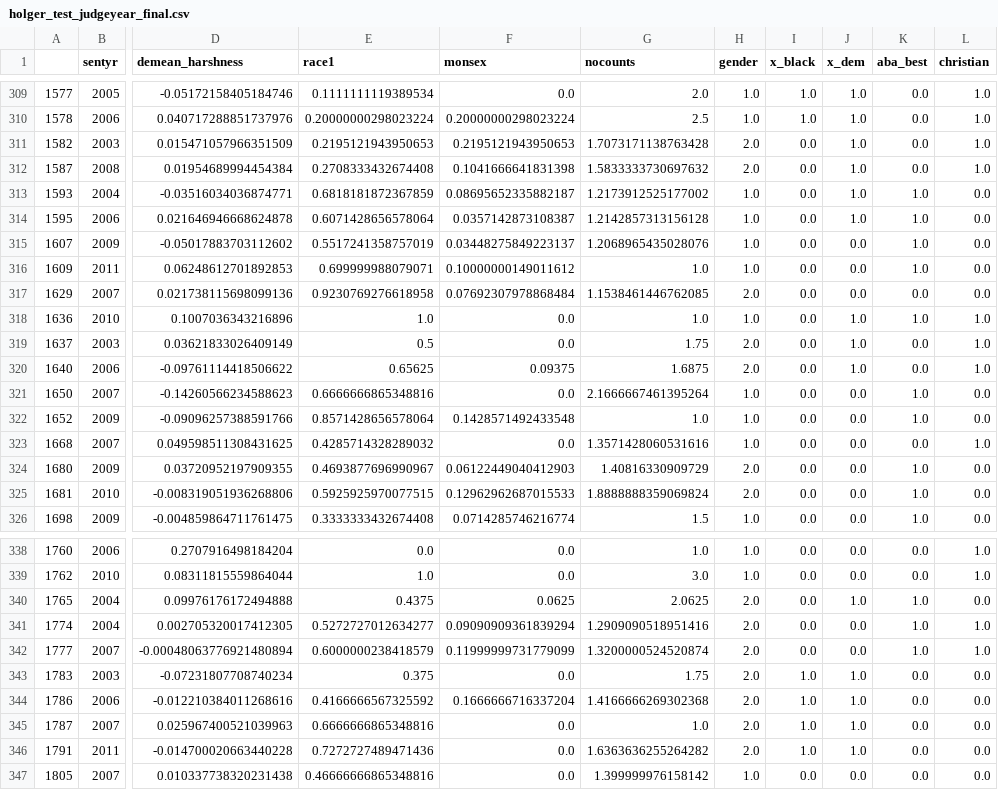
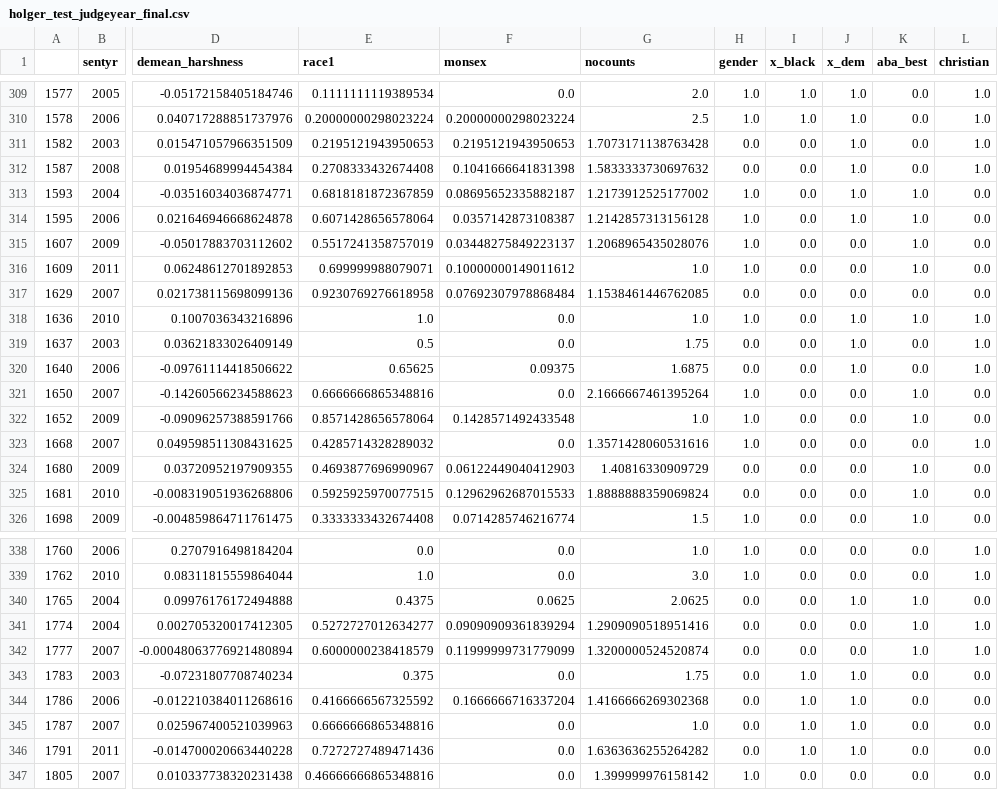
Before and after one commit to ellliottt/JudgeSentences, a CSV file: holger_test_judgeyear_final.csv, drawn as a sheet; only a part is shown, gaps mark what is left out; the diff covers the shown part only; the diff names each change by its address in the sheet, - before the commit and + after, or states it on an @@ line.

```diff
--- a/holger_test_judgeyear_final.csv
+++ b/holger_test_judgeyear_final.csv
-H311:H312 (gender): 2.0
+H311:H312 (gender): 0.0
-H317 (gender): 2.0
+H317 (gender): 0.0
-H319:H320 (gender): 2.0
+H319:H320 (gender): 0.0
-H324:H325 (gender): 2.0
+H324:H325 (gender): 0.0
-H340:H346 (gender): 2.0
+H340:H346 (gender): 0.0
```
Also changed, not shown: 150 edited cells elsewhere in this file, holger_test_disparity_race_final.csv, holger_train_disparity_race_final.csv, 4 other files.
